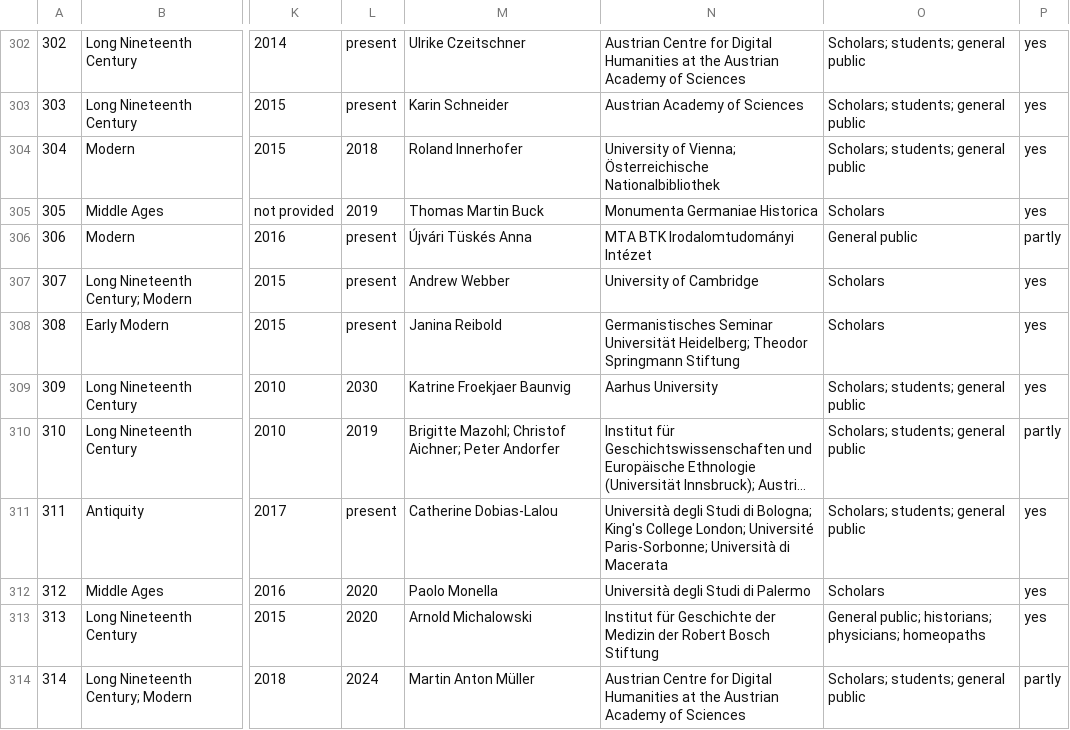
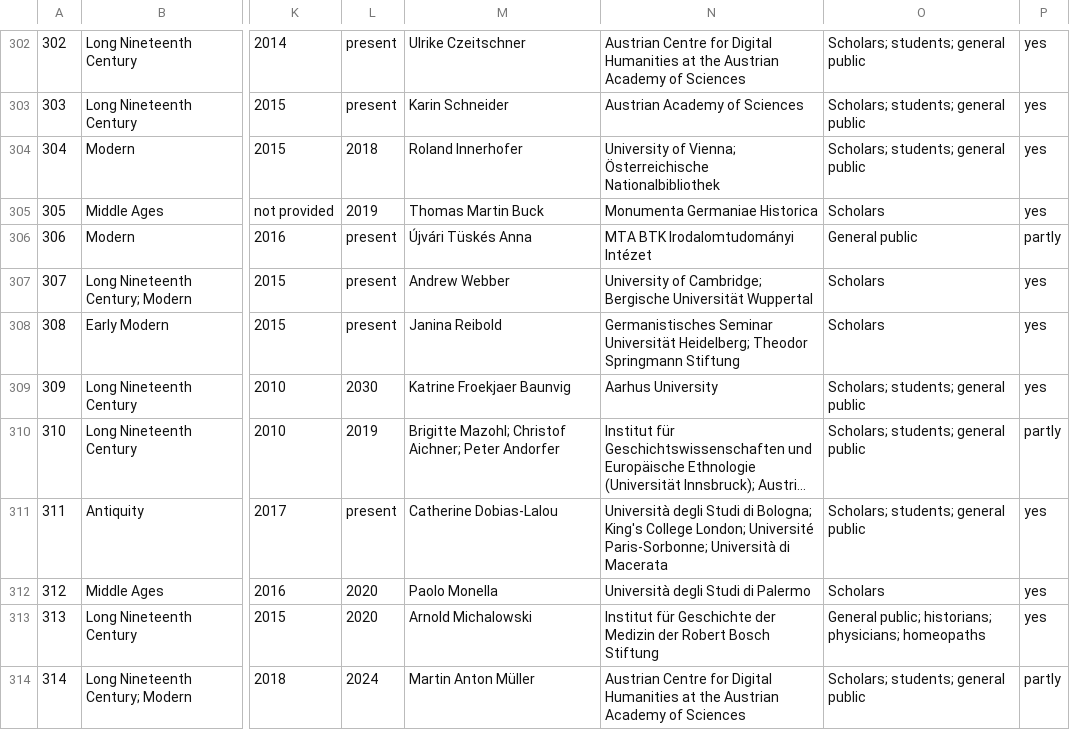
Before and after one commit to dig-Eds-cat/digEds_cat, a CSV file: digEds_cat.csv, drawn as a sheet; only a part is shown, gaps mark what is left out; long unchanged cells end in …; the diff names each change by its address in the sheet, - before the commit and + after, or states it on an @@ line.

Commit message:
fix(data): added wuppertal to schnitzler

```diff
--- a/digEds_cat.csv
+++ b/digEds_cat.csv
-N307: University of Cambridge
+N307: University of Cambridge; Bergische Universität Wuppertal
```
